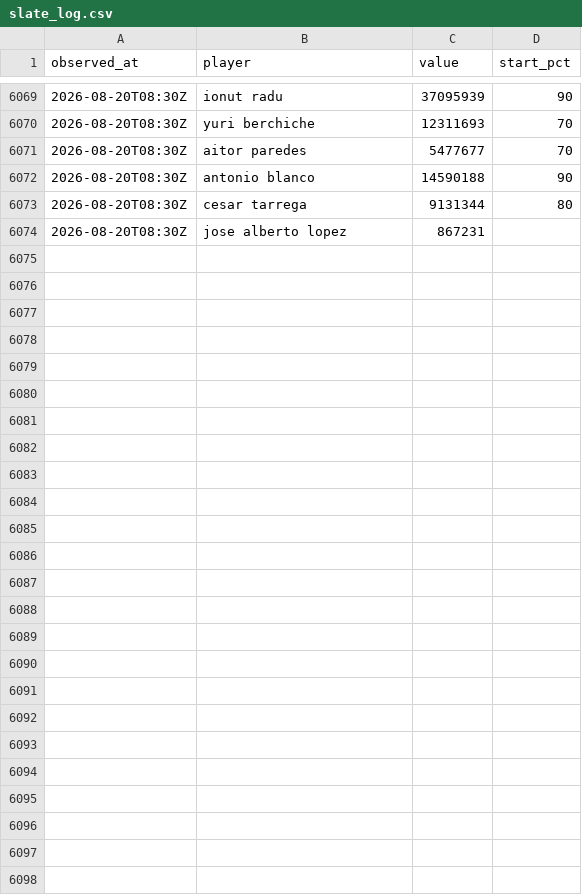
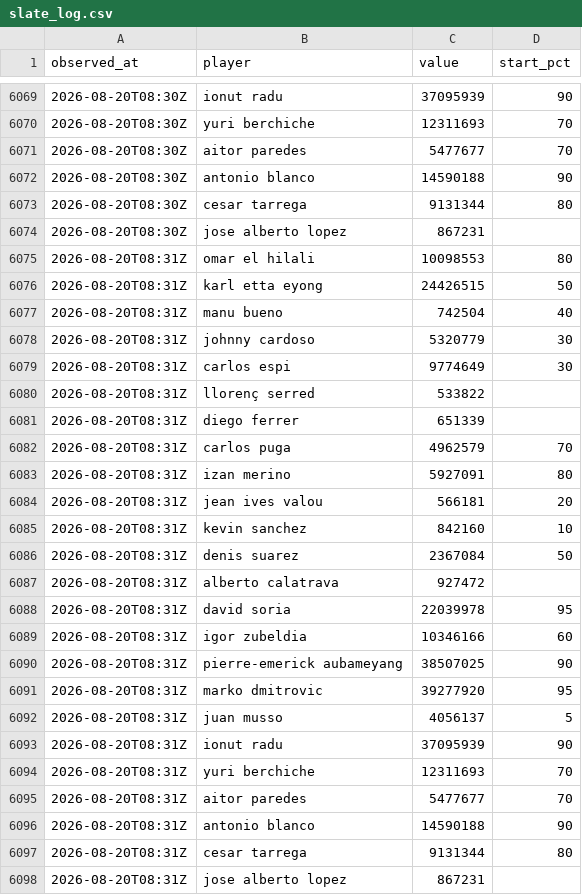
Before and after one commit to OrsM/liga_five_guys, a CSV file: data/decisions/slate_log.csv, drawn as a sheet; only a part is shown, gaps mark what is left out; the diff names each change by its address in the sheet, - before the commit and + after, or states it on an @@ line.

```diff
--- a/data/decisions/slate_log.csv
+++ b/data/decisions/slate_log.csv
+row 6075: 2026-08-20T08:31Z | omar el hilali | 10098553 | 80
+row 6076: 2026-08-20T08:31Z | karl etta eyong | 24426515 | 50
+row 6077: 2026-08-20T08:31Z | manu bueno | 742504 | 40
+row 6078: 2026-08-20T08:31Z | johnny cardoso | 5320779 | 30
+row 6079: 2026-08-20T08:31Z | carlos espi | 9774649 | 30
+row 6080: 2026-08-20T08:31Z | llorenç serred | 533822
+row 6081: 2026-08-20T08:31Z | diego ferrer | 651339
+row 6082: 2026-08-20T08:31Z | carlos puga | 4962579 | 70
+row 6083: 2026-08-20T08:31Z | izan merino | 5927091 | 80
+row 6084: 2026-08-20T08:31Z | jean ives valou | 566181 | 20
+row 6085: 2026-08-20T08:31Z | kevin sanchez | 842160 | 10
+row 6086: 2026-08-20T08:31Z | denis suarez | 2367084 | 50
+row 6087: 2026-08-20T08:31Z | alberto calatrava | 927472
+row 6088: 2026-08-20T08:31Z | david soria | 22039978 | 95
+row 6089: 2026-08-20T08:31Z | igor zubeldia | 10346166 | 60
+row 6090: 2026-08-20T08:31Z | pierre-emerick aubameyang | 38507025 | 90
+row 6091: 2026-08-20T08:31Z | marko dmitrovic | 39277920 | 95
+row 6092: 2026-08-20T08:31Z | juan musso | 4056137 | 5
+row 6093: 2026-08-20T08:31Z | ionut radu | 37095939 | 90
+row 6094: 2026-08-20T08:31Z | yuri berchiche | 12311693 | 70
+row 6095: 2026-08-20T08:31Z | aitor paredes | 5477677 | 70
+row 6096: 2026-08-20T08:31Z | antonio blanco | 14590188 | 90
+row 6097: 2026-08-20T08:31Z | cesar tarrega | 9131344 | 80
+row 6098: 2026-08-20T08:31Z | jose alberto lopez | 867231
```
Also changed, not shown: data/decisions/squad_log.csv, data/tidy/api_lineup.csv, 17 other files.
